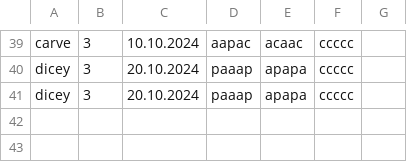
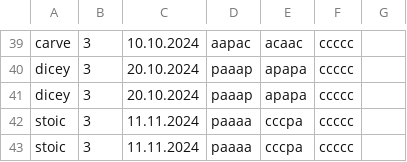
Before and after one commit to TheLucky16/wordle_solver, a CSV file: Wordle_Solves.csv, drawn as a sheet; only a part is shown, gaps mark what is left out; the diff names each change by its address in the sheet, - before the commit and + after, or states it on an @@ line.

```diff
--- a/Wordle_Solves.csv
+++ b/Wordle_Solves.csv
+row 42: stoic | 3 | 11.11.2024 | paaaa | cccpa | ccccc
+row 43: stoic | 3 | 11.11.2024 | paaaa | cccpa | ccccc
```
Also changed, not shown: 3 other files.
